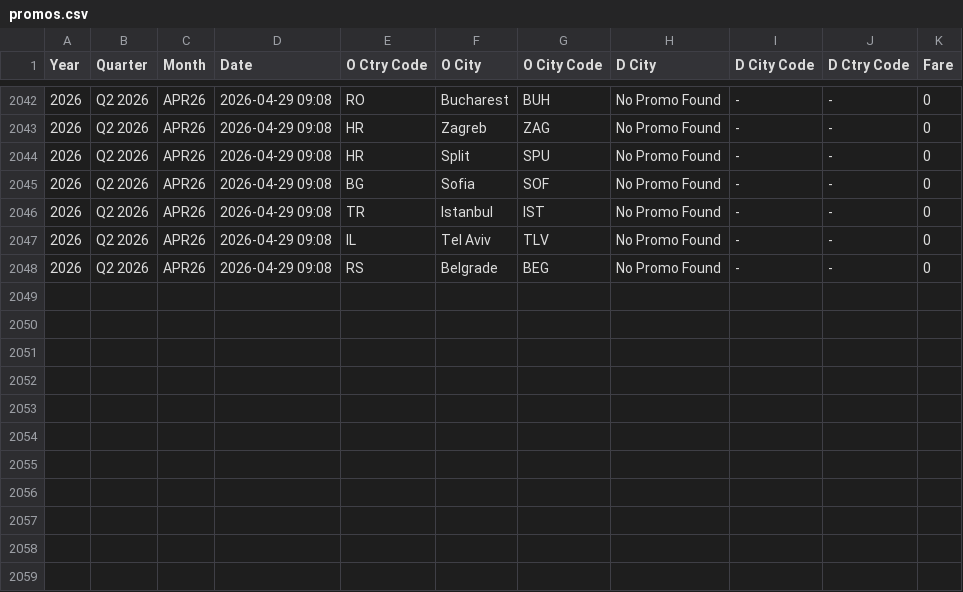
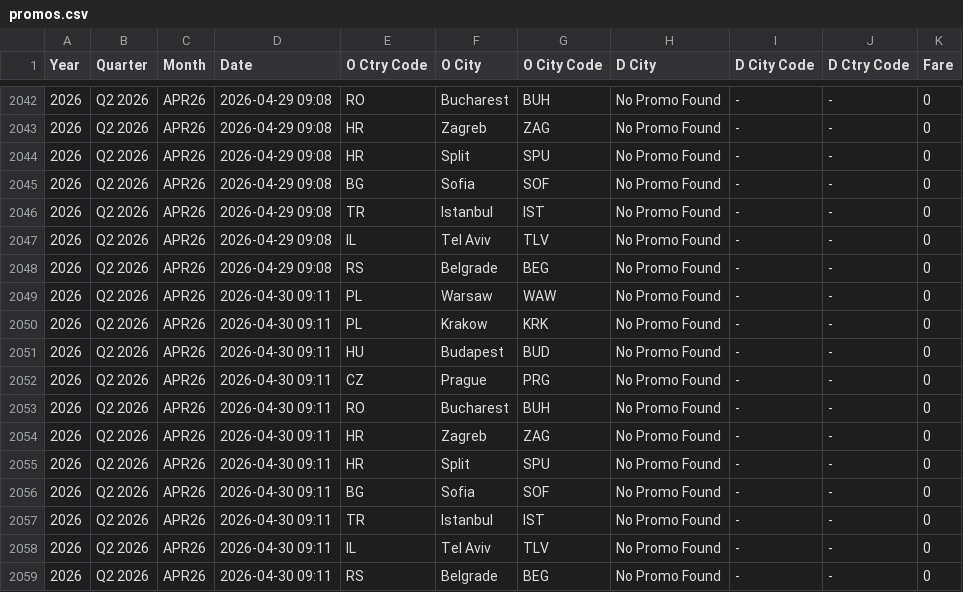
Before and after one commit to ZTADJ/SKT-PROMO, a CSV file: promos.csv, drawn as a sheet; only a part is shown, gaps mark what is left out.

```diff
--- a/promos.csv
+++ b/promos.csv
@@ -2048 +2048,12 @@ Year,Quarter,Month,Date,O Ctry Code,O City,O City Code,D City,D City Code,D Ctry
 2026,Q2 2026,APR26,2026-04-29 09:08,RS,Belgrade,BEG,No Promo Found,-,-,0
+2026,Q2 2026,APR26,2026-04-30 09:11,PL,Warsaw,WAW,No Promo Found,-,-,0
+2026,Q2 2026,APR26,2026-04-30 09:11,PL,Krakow,KRK,No Promo Found,-,-,0
+2026,Q2 2026,APR26,2026-04-30 09:11,HU,Budapest,BUD,No Promo Found,-,-,0
+2026,Q2 2026,APR26,2026-04-30 09:11,CZ,Prague,PRG,No Promo Found,-,-,0
+2026,Q2 2026,APR26,2026-04-30 09:11,RO,Bucharest,BUH,No Promo Found,-,-,0
+2026,Q2 2026,APR26,2026-04-30 09:11,HR,Zagreb,ZAG,No Promo Found,-,-,0
+2026,Q2 2026,APR26,2026-04-30 09:11,HR,Split,SPU,No Promo Found,-,-,0
+2026,Q2 2026,APR26,2026-04-30 09:11,BG,Sofia,SOF,No Promo Found,-,-,0
+2026,Q2 2026,APR26,2026-04-30 09:11,TR,Istanbul,IST,No Promo Found,-,-,0
+2026,Q2 2026,APR26,2026-04-30 09:11,IL,Tel Aviv,TLV,No Promo Found,-,-,0
+2026,Q2 2026,APR26,2026-04-30 09:11,RS,Belgrade,BEG,No Promo Found,-,-,0
```
